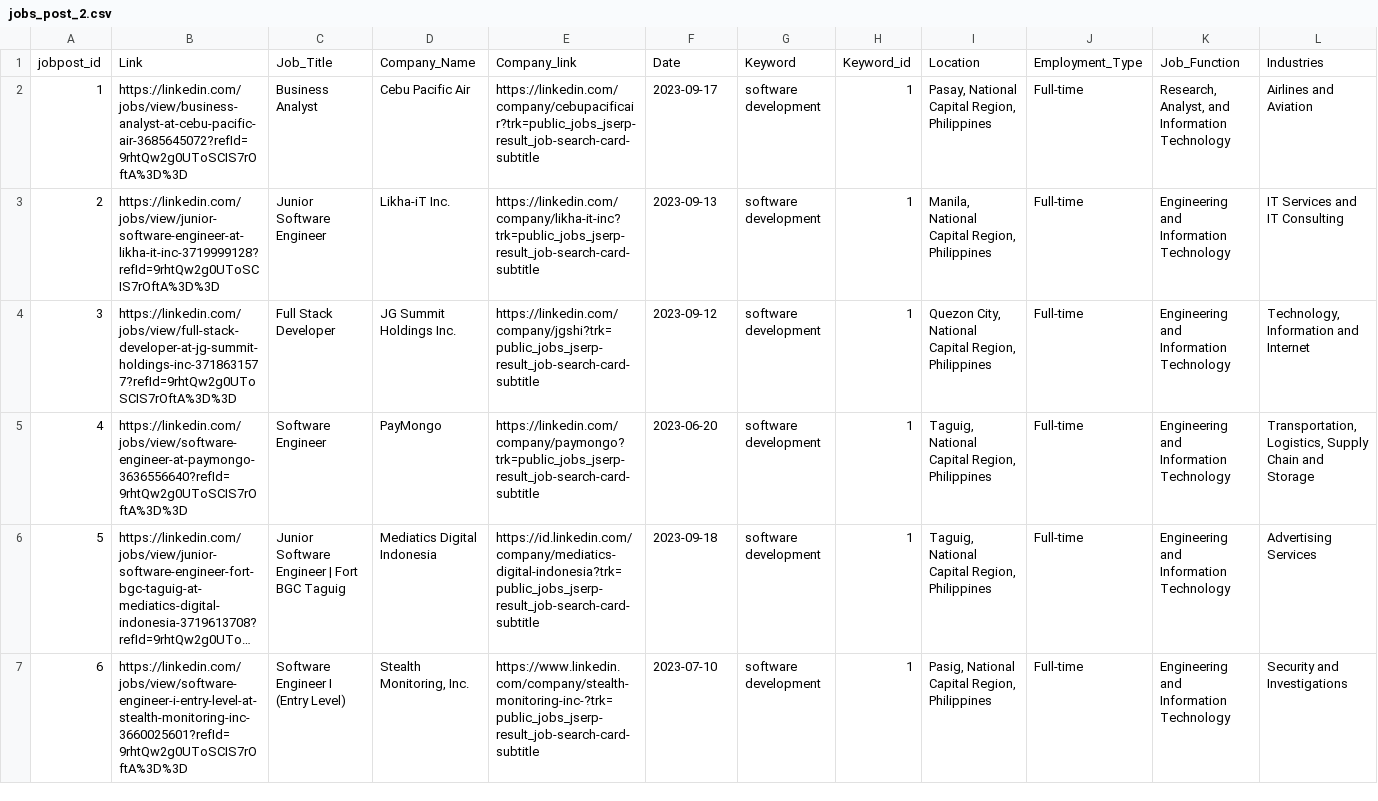
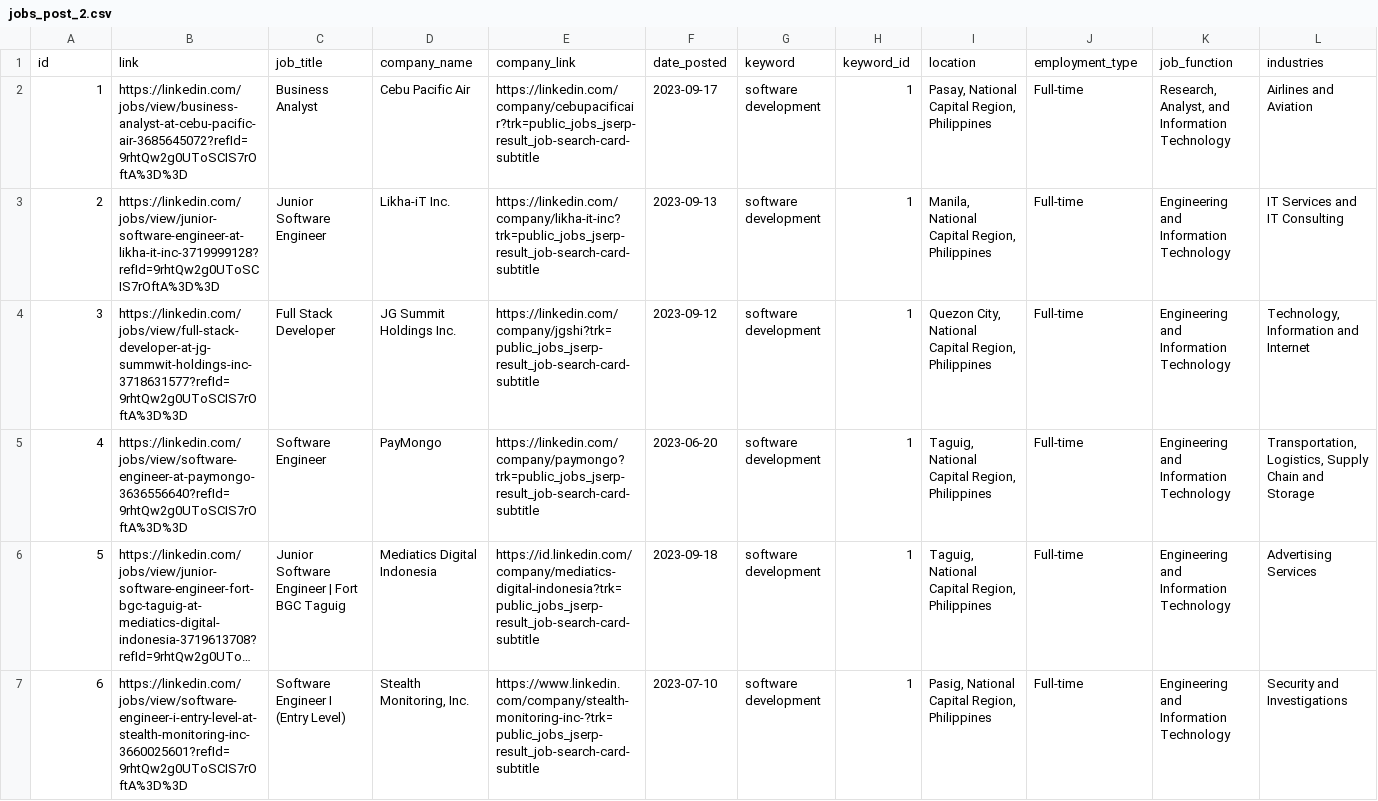
Before and after one commit to ron-ligsay/linkedin_scrapy, a CSV file: selenium/jobs_post_2.csv, drawn as a sheet; only a part is shown; long unchanged cells end in …; removed rows and columns are numbered as before the commit, all else as after; rows hold the shown columns only; the diff names each change by its address in the sheet, - before the commit and + after, or states it on an @@ line.

Commit message:
update column names

```diff
--- a/selenium/jobs_post_2.csv
+++ b/selenium/jobs_post_2.csv
-row 1: jobpost_id | Link | Job_Title | Company_Name | Company_link | Date | Keyword | Keyword_id | Location | Employment_Type | Job_Function | Industries
+row 1: id | link | job_title | company_name | company_link | date_posted | keyword | keyword_id | location | employment_type | job_function | industries
-B4: https://linkedin.com/jobs/view/full-stack-developer-at-jg-summit-holdings-inc-3718631577?refId=9rhtQw2g0UToSCIS7rOftA%3D%3D
+B4: https://linkedin.com/jobs/view/full-stack-developer-at-jg-summwit-holdings-inc-3718631577?refId=9rhtQw2g0UToSCIS7rOftA%3D%3D
```
